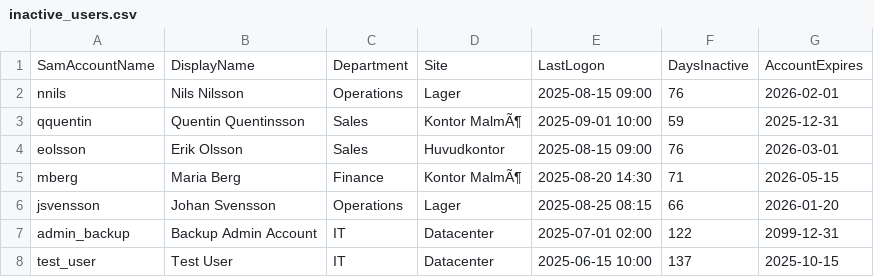
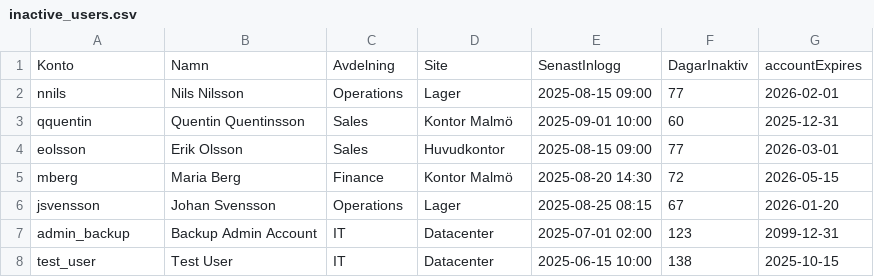
Before and after one commit to haagen-vaz/PowerShell_AD, a CSV file: inactive_users.csv, drawn as a sheet.

```diff
--- a/inactive_users.csv
+++ b/inactive_users.csv
@@ -1,8 +1,8 @@
-"SamAccountName","DisplayName","Department","Site","LastLogon","DaysInactive","AccountExpires"
-"nnils","Nils Nilsson","Operations","Lager","2025-08-15 09:00","76","2026-02-01"
-"qquentin","Quentin Quentinsson","Sales","Kontor MalmÃ¶","2025-09-01 10:00","59","2025-12-31"
-"eolsson","Erik Olsson","Sales","Huvudkontor","2025-08-15 09:00","76","2026-03-01"
-"mberg","Maria Berg","Finance","Kontor MalmÃ¶","2025-08-20 14:30","71","2026-05-15"
-"jsvensson","Johan Svensson","Operations","Lager","2025-08-25 08:15","66","2026-01-20"
-"admin_backup","Backup Admin Account","IT","Datacenter","2025-07-01 02:00","122","2099-12-31"
-"test_user","Test User","IT","Datacenter","2025-06-15 10:00","137","2025-10-15"
+"Konto","Namn","Avdelning","Site","SenastInlogg","DagarInaktiv","accountExpires"
+"nnils","Nils Nilsson","Operations","Lager","2025-08-15 09:00","77","2026-02-01"
+"qquentin","Quentin Quentinsson","Sales","Kontor Malmö","2025-09-01 10:00","60","2025-12-31"
+"eolsson","Erik Olsson","Sales","Huvudkontor","2025-08-15 09:00","77","2026-03-01"
+"mberg","Maria Berg","Finance","Kontor Malmö","2025-08-20 14:30","72","2026-05-15"
+"jsvensson","Johan Svensson","Operations","Lager","2025-08-25 08:15","67","2026-01-20"
+"admin_backup","Backup Admin Account","IT","Datacenter","2025-07-01 02:00","123","2099-12-31"
+"test_user","Test User","IT","Datacenter","2025-06-15 10:00","138","2025-10-15"
```
Also changed, not shown: 2 other files.
